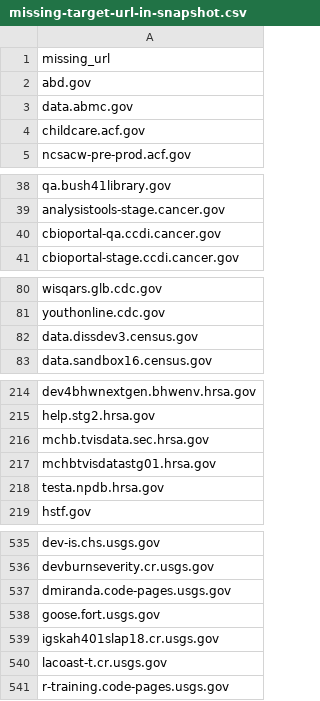
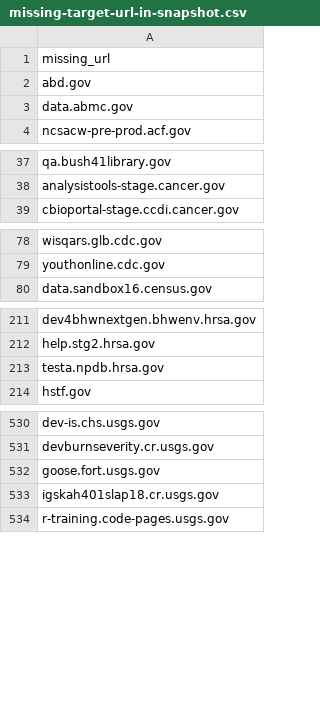
Before and after one commit to arpitjain099/site-scanning-analysis, a CSV file: reports/missing-target-url-in-snapshot.csv, drawn as a sheet; only a part is shown, gaps mark what is left out; the diff covers the shown part only.

```diff
--- a/reports/missing-target-url-in-snapshot.csv
+++ b/reports/missing-target-url-in-snapshot.csv
@@ -3,3 +3,2 @@ abd.gov
 data.abmc.gov
-childcare.acf.gov
 ncsacw-pre-prod.acf.gov
@@ -39,3 +38,2 @@ qa.bush41library.gov
 analysistools-stage.cancer.gov
-cbioportal-qa.ccdi.cancer.gov
 cbioportal-stage.ccdi.cancer.gov
@@ -81,3 +79,2 @@ wisqars.glb.cdc.gov
 youthonline.cdc.gov
-data.dissdev3.census.gov
 data.sandbox16.census.gov
@@ -215,4 +212,2 @@ dev4bhwnextgen.bhwenv.hrsa.gov
 help.stg2.hrsa.gov
-mchb.tvisdata.sec.hrsa.gov
-mchbtvisdatastg01.hrsa.gov
 testa.npdb.hrsa.gov
@@ -536,6 +531,4 @@ dev-is.chs.usgs.gov
 devburnseverity.cr.usgs.gov
-dmiranda.code-pages.usgs.gov
 goose.fort.usgs.gov
 igskah401slap18.cr.usgs.gov
-lacoast-t.cr.usgs.gov
 r-training.code-pages.usgs.gov
```
Also changed, not shown: 4 added rows and 4 removed rows elsewhere in this file.
